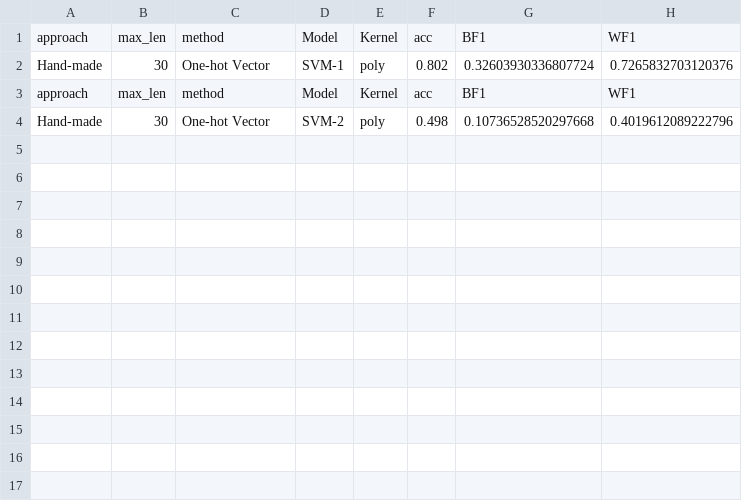
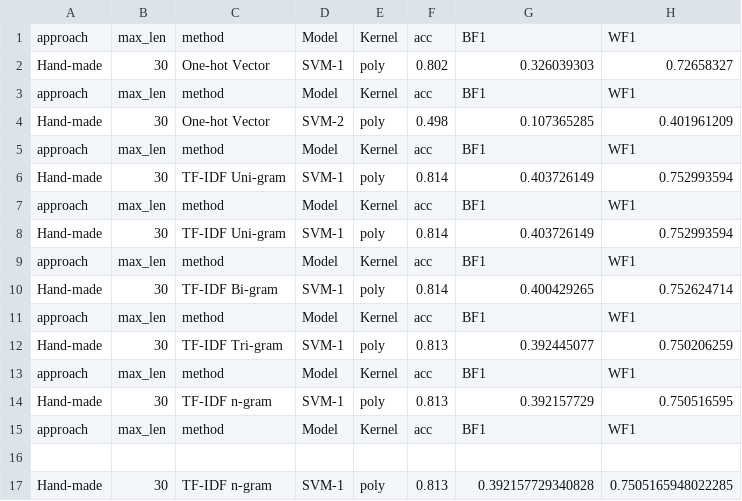
Before and after one commit to EssamWisam/Sentiment-Classification-Arabic-COVID-Tweets, a CSV file: 3-Models/SVM/runs.csv, drawn as a sheet.

Commit message:
N-Grams TF-IDF using SVM results added

```diff
--- a/3-Models/SVM/runs.csv
+++ b/3-Models/SVM/runs.csv
@@ -1,4 +1,17 @@
 approach,max_len,method,Model,Kernel,acc,BF1,WF1
-Hand-made,30,One-hot Vector,SVM-1,poly,0.802,0.32603930336807724,0.7265832703120376
+Hand-made,30,One-hot Vector,SVM-1,poly,0.802,0.326039303,0.72658327
 approach,max_len,method,Model,Kernel,acc,BF1,WF1
-Hand-made,30,One-hot Vector,SVM-2,poly,0.498,0.10736528520297668,0.4019612089222796
+Hand-made,30,One-hot Vector,SVM-2,poly,0.498,0.107365285,0.401961209
+approach,max_len,method,Model,Kernel,acc,BF1,WF1
+Hand-made,30,TF-IDF Uni-gram,SVM-1,poly,0.814,0.403726149,0.752993594
+approach,max_len,method,Model,Kernel,acc,BF1,WF1
+Hand-made,30,TF-IDF Uni-gram,SVM-1,poly,0.814,0.403726149,0.752993594
+approach,max_len,method,Model,Kernel,acc,BF1,WF1
+Hand-made,30,TF-IDF Bi-gram,SVM-1,poly,0.814,0.400429265,0.752624714
+approach,max_len,method,Model,Kernel,acc,BF1,WF1
+Hand-made,30,TF-IDF Tri-gram,SVM-1,poly,0.813,0.392445077,0.750206259
+approach,max_len,method,Model,Kernel,acc,BF1,WF1
+Hand-made,30,TF-IDF n-gram,SVM-1,poly,0.813,0.392157729,0.750516595
+approach,max_len,method,Model,Kernel,acc,BF1,WF1
+
+Hand-made,30,TF-IDF n-gram,SVM-1,poly,0.813,0.392157729340828,0.7505165948022285
```
Also changed, not shown: 2 other files.
